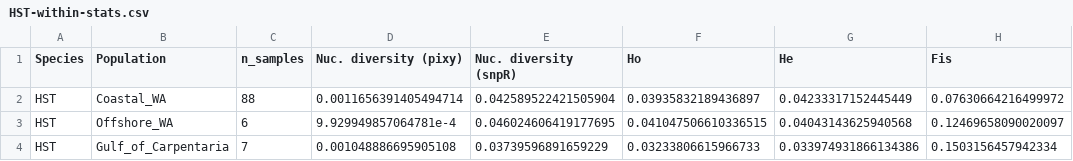
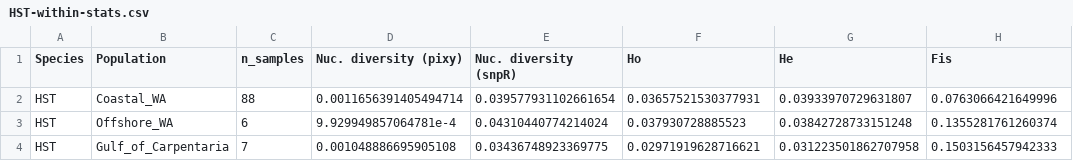
Before and after one commit to a-lud/sea-snake-dart, a CSV file: results/diversity-statistics/HST-within-stats.csv, drawn as a sheet.

Commit message:
Update: Diversity statistics use slightly different filtering (broadly similar)

```diff
--- a/results/diversity-statistics/HST-within-stats.csv
+++ b/results/diversity-statistics/HST-within-stats.csv
@@ -1,4 +1,4 @@
 Species,Population,n_samples,Nuc. diversity (pixy),Nuc. diversity (snpR),Ho,He,Fis
-HST,Coastal_WA,88,0.0011656391405494714,0.042589522421505904,0.03935832189436897,0.04233317152445449,0.07630664216499972
-HST,Offshore_WA,6,9.929949857064781e-4,0.046024606419177695,0.041047506610336515,0.04043143625940568,0.12469658090020097
-HST,Gulf_of_Carpentaria,7,0.001048886695905108,0.03739596891659229,0.03233806615966733,0.033974931866134386,0.1503156457942334
+HST,Coastal_WA,88,0.0011656391405494714,0.039577931102661654,0.03657521530377931,0.03933970729631807,0.0763066421649996
+HST,Offshore_WA,6,9.929949857064781e-4,0.04310440774214024,0.037930728885523,0.03842728733151248,0.1355281761260374
+HST,Gulf_of_Carpentaria,7,0.001048886695905108,0.03436748923369775,0.02971919628716621,0.031223501862707958,0.1503156457942333
```
Also changed, not shown: results/diversity-statistics/ALA-between-stats-long.csv, results/diversity-statistics/ALA-between-stats.csv, 10 other files.
